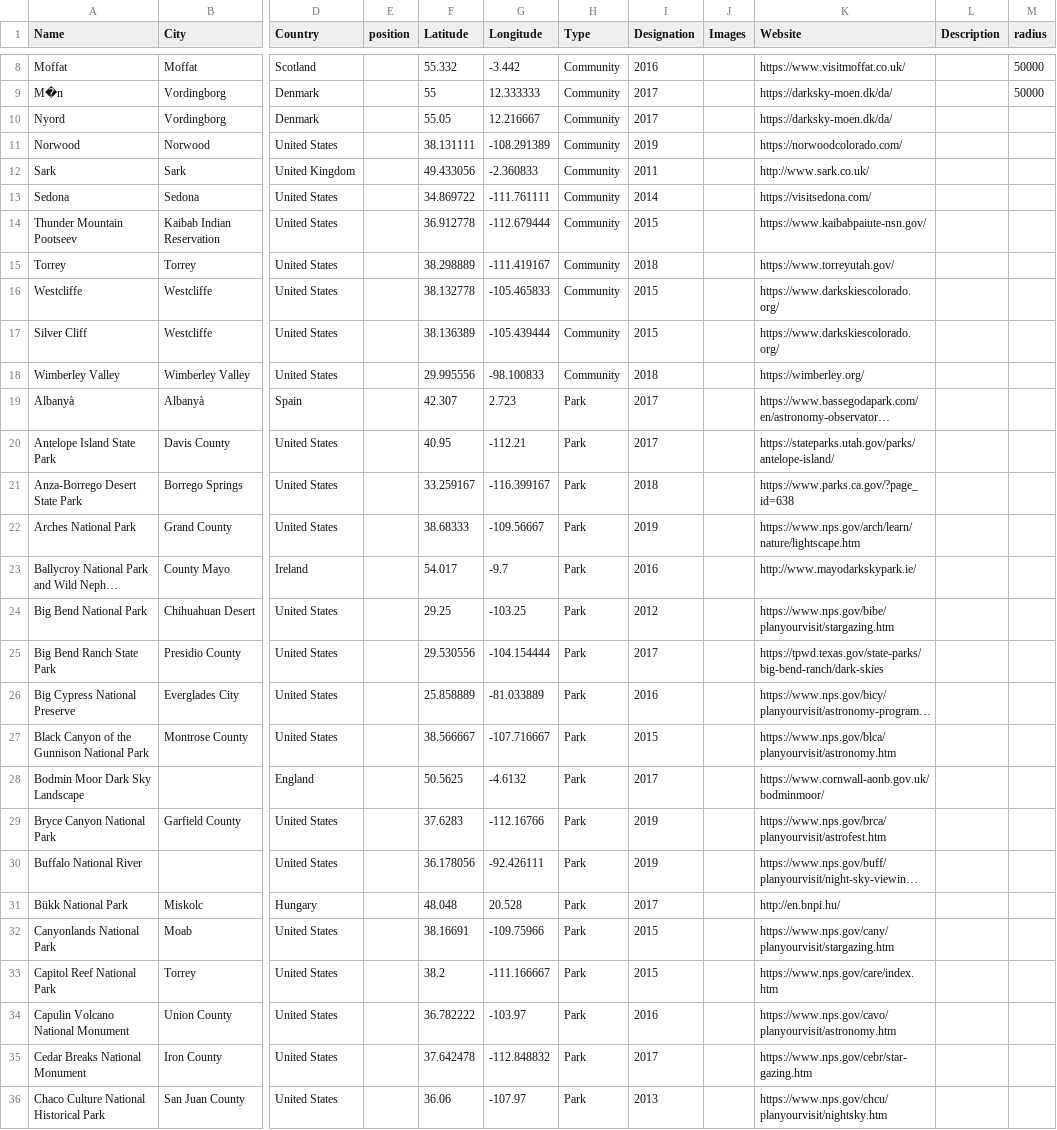
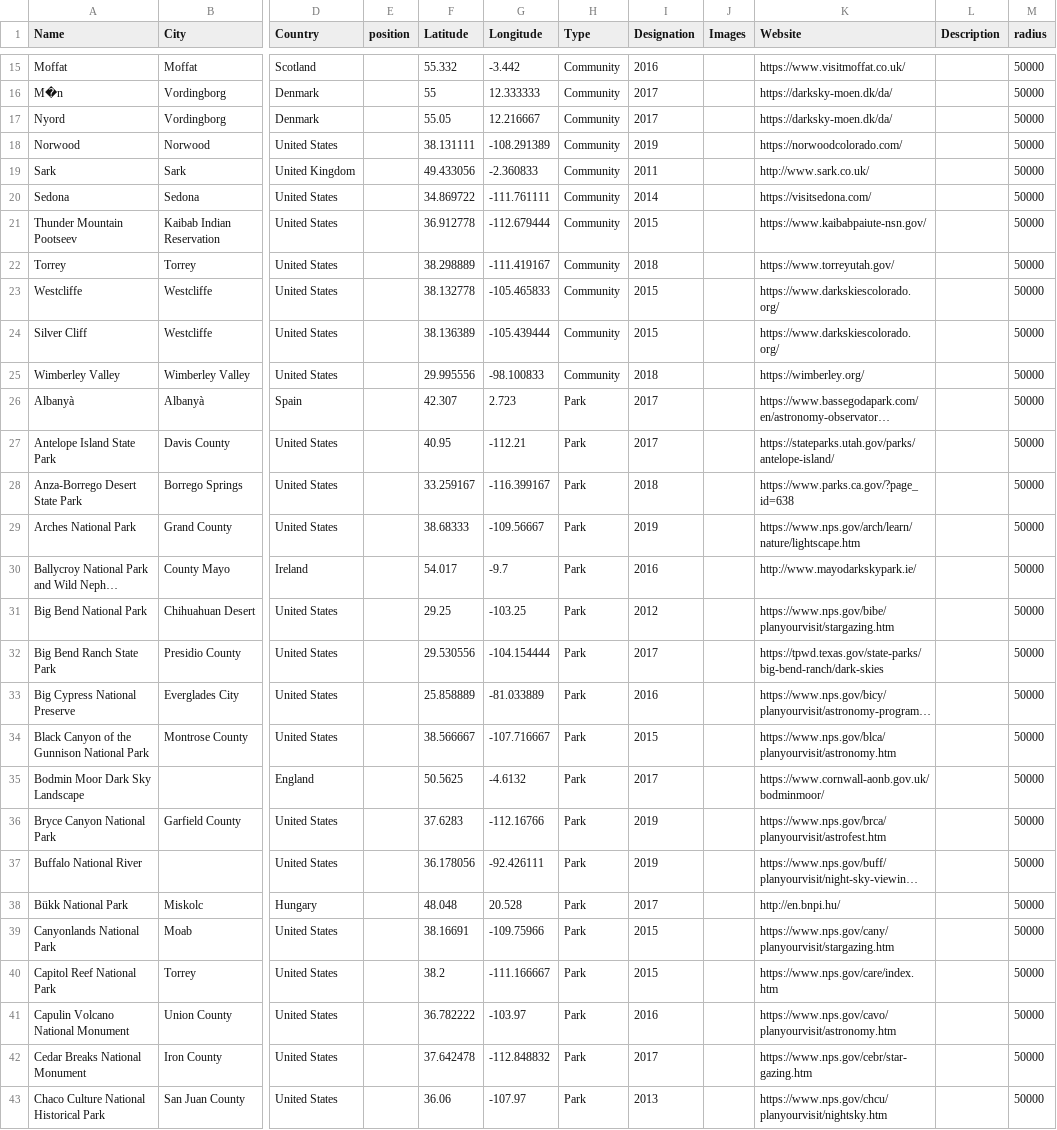
Before and after one commit to nomadicvince/spaceports_data, a CSV file: DarkSkies.csv, drawn as a sheet; only a part is shown, gaps mark what is left out; long unchanged cells end in …; addresses are those after the commit; the diff covers the shown part only; the diff names each change by its address in the sheet, - before the commit and + after, or states it on an @@ line.

Commit message:
Add files via upload

```diff
--- a/DarkSkies.csv
+++ b/DarkSkies.csv
-M17:M43 (radius): (empty)
+M17:M43 (radius): 50000
```
Also changed, not shown: 7 added rows and 104 edited cells elsewhere in this file.
